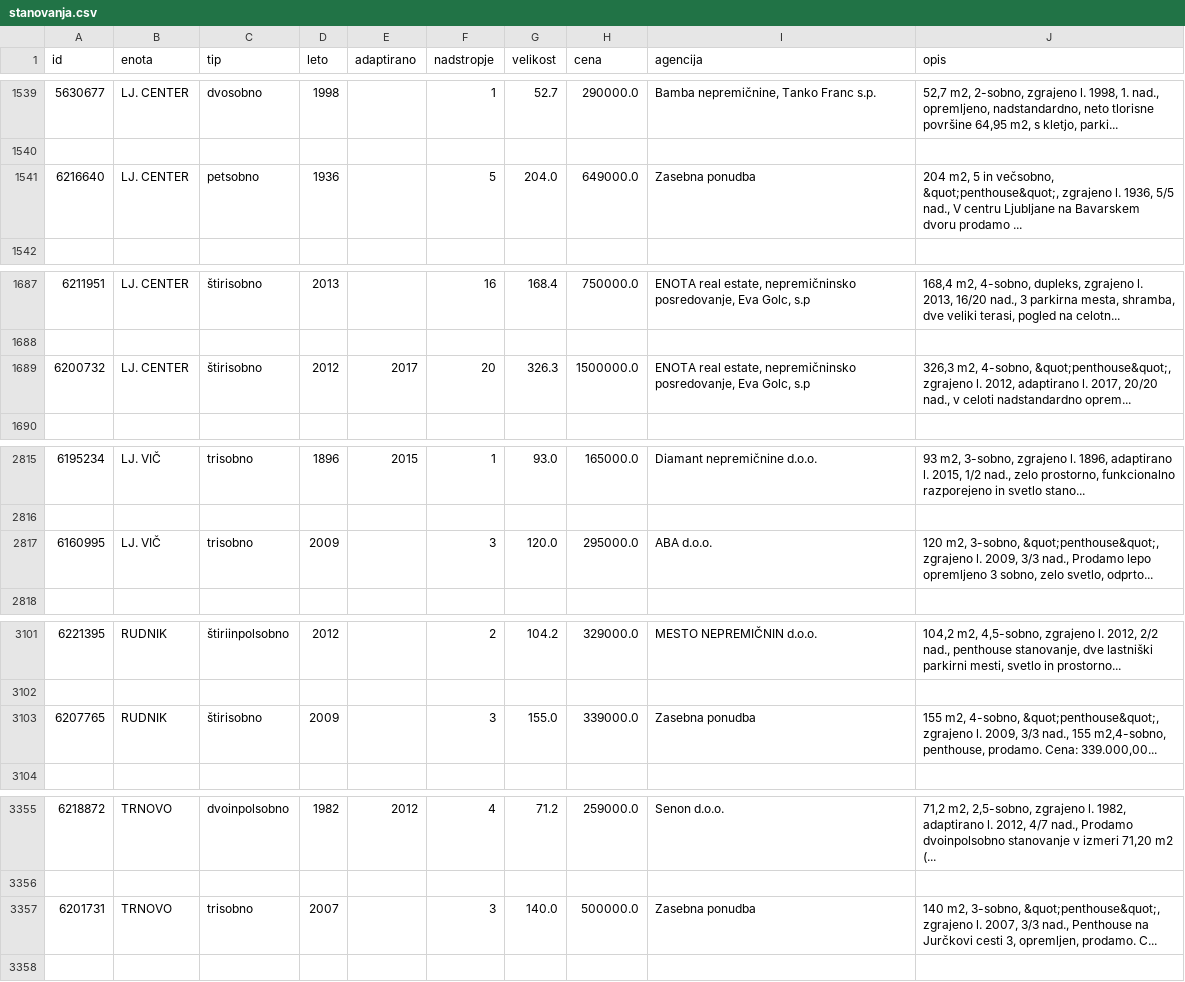
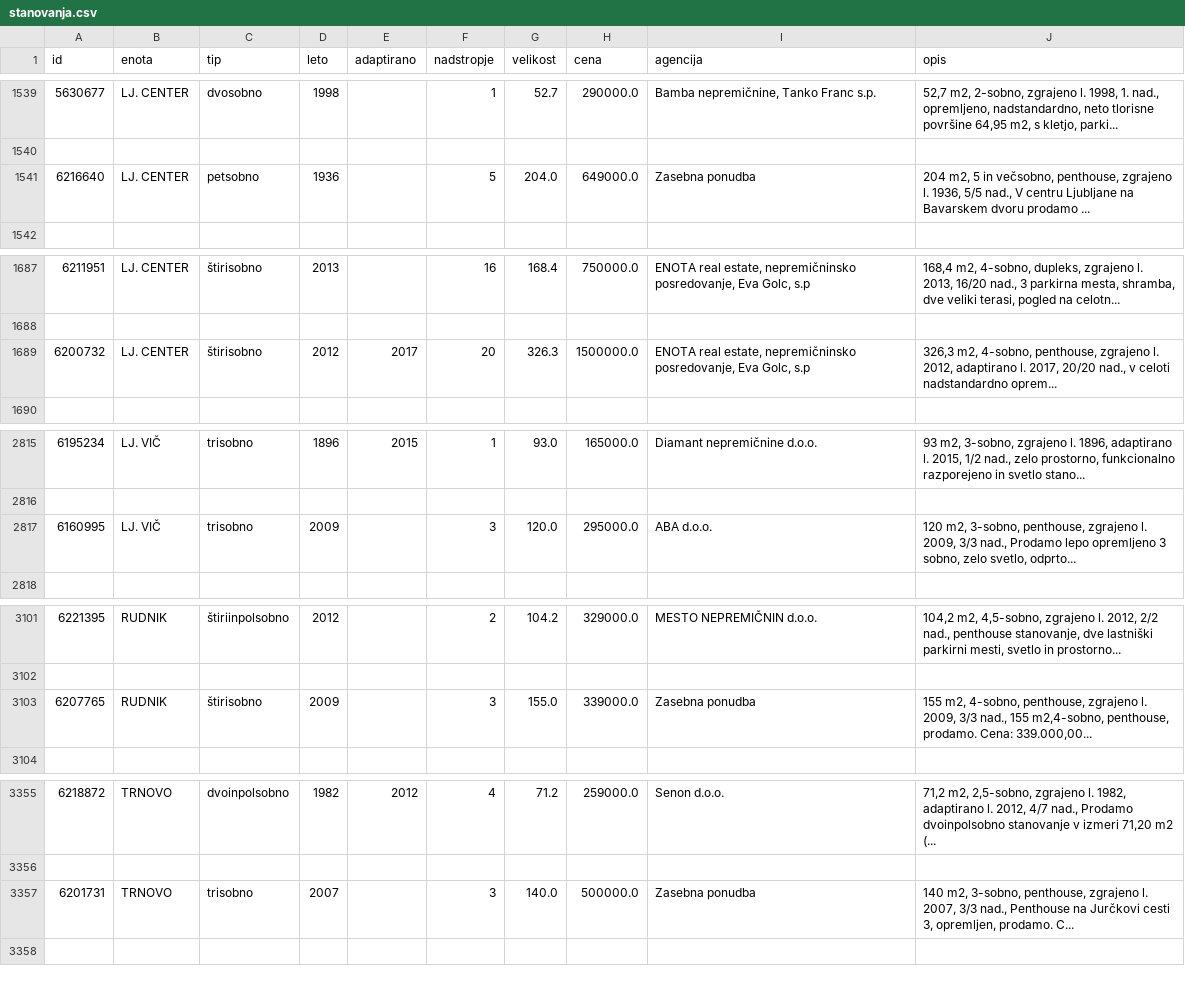
Before and after one commit to tinarazic/projekt-programiranje1, a CSV file: obdelani-podatki/stanovanja.csv, drawn as a sheet; only a part is shown, gaps mark what is left out; the diff covers the shown part only.

```diff
--- a/obdelani-podatki/stanovanja.csv
+++ b/obdelani-podatki/stanovanja.csv
@@ -1540,3 +1540,3 @@ id,enota,tip,leto,adaptirano,nadstropje,velikost,cena,agencija,opis
 
-6216640,LJ. CENTER,petsobno,1936,,5,204.0,649000.0,Zasebna ponudba,"204 m2, 5 in večsobno, &quot;penthouse&quot;, zgrajeno l. 1936, 5/5 nad., V centru Ljubljane na Bavarskem dvoru prodamo ..."
+6216640,LJ. CENTER,petsobno,1936,,5,204.0,649000.0,Zasebna ponudba,"204 m2, 5 in večsobno, penthouse, zgrajeno l. 1936, 5/5 nad., V centru Ljubljane na Bavarskem dvoru prodamo ..."
 
@@ -1688,3 +1688,3 @@ id,enota,tip,leto,adaptirano,nadstropje,velikost,cena,agencija,opis
 
-6200732,LJ. CENTER,štirisobno,2012,2017,20,326.3,1500000.0,"ENOTA real estate, nepremičninsko posredovanje, Eva Golc, s.p","326,3 m2, 4-sobno, &quot;penthouse&quot;, zgrajeno l. 2012, adaptirano l. 2017, 20/20 nad., v celoti nadstandardno oprem..."
+6200732,LJ. CENTER,štirisobno,2012,2017,20,326.3,1500000.0,"ENOTA real estate, nepremičninsko posredovanje, Eva Golc, s.p","326,3 m2, 4-sobno, penthouse, zgrajeno l. 2012, adaptirano l. 2017, 20/20 nad., v celoti nadstandardno oprem..."
 
@@ -2816,3 +2816,3 @@ id,enota,tip,leto,adaptirano,nadstropje,velikost,cena,agencija,opis
 
-6160995,LJ. VIČ,trisobno,2009,,3,120.0,295000.0,ABA d.o.o.,"120 m2, 3-sobno, &quot;penthouse&quot;, zgrajeno l. 2009, 3/3 nad., Prodamo lepo opremljeno 3 sobno, zelo svetlo, odprto..."
+6160995,LJ. VIČ,trisobno,2009,,3,120.0,295000.0,ABA d.o.o.,"120 m2, 3-sobno, penthouse, zgrajeno l. 2009, 3/3 nad., Prodamo lepo opremljeno 3 sobno, zelo svetlo, odprto..."
 
@@ -3102,3 +3102,3 @@ id,enota,tip,leto,adaptirano,nadstropje,velikost,cena,agencija,opis
 
-6207765,RUDNIK,štirisobno,2009,,3,155.0,339000.0,Zasebna ponudba,"155 m2, 4-sobno, &quot;penthouse&quot;, zgrajeno l. 2009, 3/3 nad., 155 m2,4-sobno, penthouse, prodamo. Cena: 339.000,00..."
+6207765,RUDNIK,štirisobno,2009,,3,155.0,339000.0,Zasebna ponudba,"155 m2, 4-sobno, penthouse, zgrajeno l. 2009, 3/3 nad., 155 m2,4-sobno, penthouse, prodamo. Cena: 339.000,00..."
 
@@ -3356,3 +3356,3 @@ id,enota,tip,leto,adaptirano,nadstropje,velikost,cena,agencija,opis
 
-6201731,TRNOVO,trisobno,2007,,3,140.0,500000.0,Zasebna ponudba,"140 m2, 3-sobno, &quot;penthouse&quot;, zgrajeno l. 2007, 3/3 nad., Penthouse na Jurčkovi cesti 3, opremljen, prodamo. C..."
+6201731,TRNOVO,trisobno,2007,,3,140.0,500000.0,Zasebna ponudba,"140 m2, 3-sobno, penthouse, zgrajeno l. 2007, 3/3 nad., Penthouse na Jurčkovi cesti 3, opremljen, prodamo. C..."
 
```
Also changed, not shown: 14 edited cells elsewhere in this file, 2 other files.
